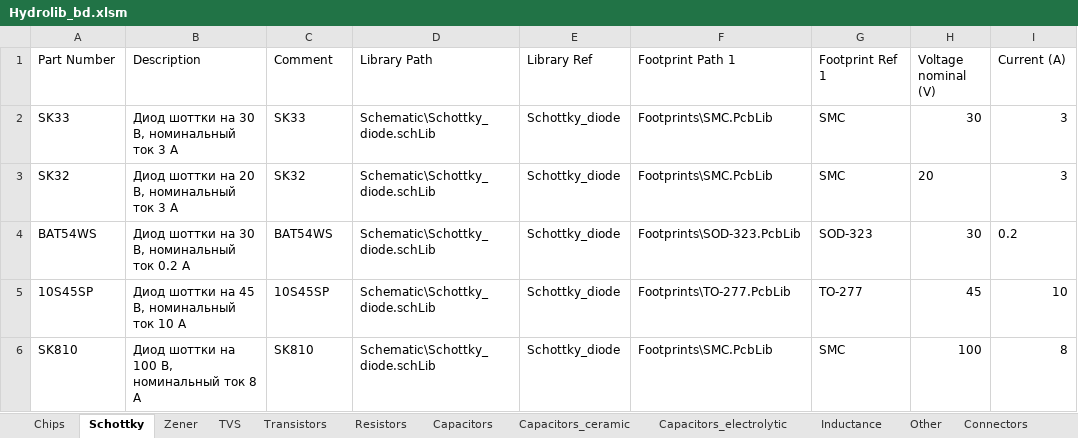
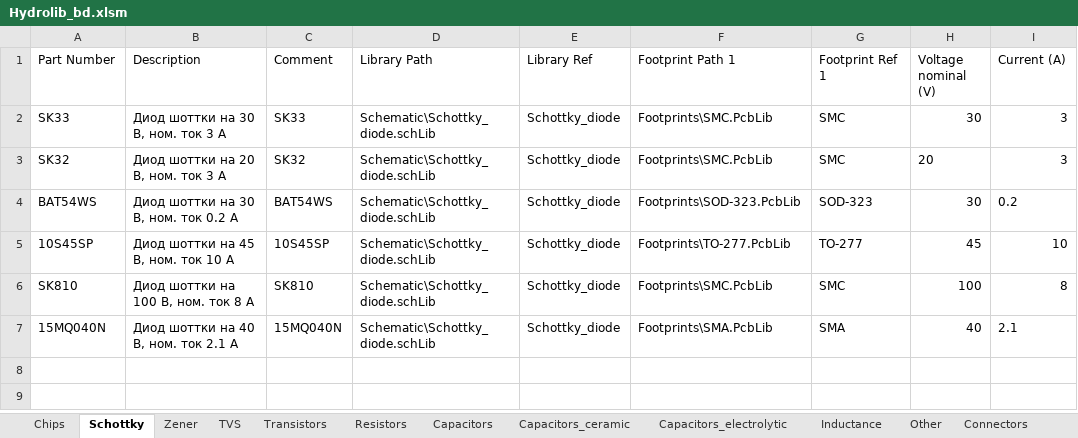
Before and after one commit to hydronautics-team/Hydrolib, an Excel workbook: Database/Hydrolib_bd.xlsm, sheet Schottky, drawn as a sheet; values as stored, in another font and other column widths than the file's, no borders; table styles not drawn; the diff names each change by its address in the sheet, - before the commit and + after, or states it on an @@ line.

```diff
--- a/Database/Hydrolib_bd.xlsm (sheet Schottky)
+++ b/Database/Hydrolib_bd.xlsm (sheet Schottky)
-B2 (Description): Диод шоттки на 30 В, номинальный ток 3 А
+B2 (Description): Диод шоттки на 30 В, ном. ток 3 А
-B3 (Description): Диод шоттки на 20 В, номинальный ток 3 А
+B3 (Description): Диод шоттки на 20 В, ном. ток 3 А
-B4 (Description): Диод шоттки на 30 В, номинальный ток 0.2 А
+B4 (Description): Диод шоттки на 30 В, ном. ток 0.2 А
-B5 (Description): Диод шоттки на 45 В, номинальный ток 10 А
+B5 (Description): Диод шоттки на 45 В, ном. ток 10 А
-B6 (Description): Диод шоттки на 100 В, номинальный ток 8 А
+B6 (Description): Диод шоттки на 100 В, ном. ток 8 А
+row 7: 15MQ040N | Диод шоттки на 40 В, ном. ток 2.1 А | 15MQ040N | Schematic\Schottky_diode.schLib | Schottky_diode | Footprints\SMA.PcbLib | SMA | 40 | 2.1
```
Also changed, not shown: sheet Inductance, sheet Resistors, sheet Other, sheet Chips, 10 other files.
